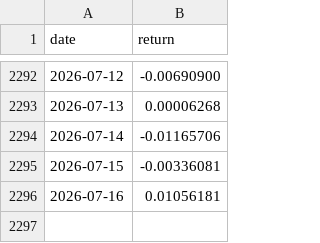
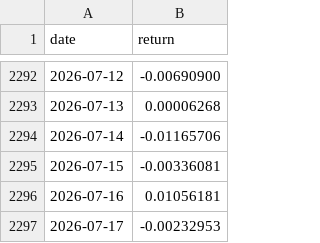
Before and after one commit to unravel-finance/dataroom, a CSV file: data/portfolio-40-returns/carry_enhanced.csv, drawn as a sheet; only a part is shown, gaps mark what is left out; the diff names each change by its address in the sheet, - before the commit and + after, or states it on an @@ line.

```diff
--- a/data/portfolio-40-returns/carry_enhanced.csv
+++ b/data/portfolio-40-returns/carry_enhanced.csv
+row 2297: 2026-07-17 | -0.00232953
```
Also changed, not shown: data/portfolio-40-returns/instantaneous_momentum.csv, data/portfolio-40-returns/margin_risk.csv, 35 other files.
